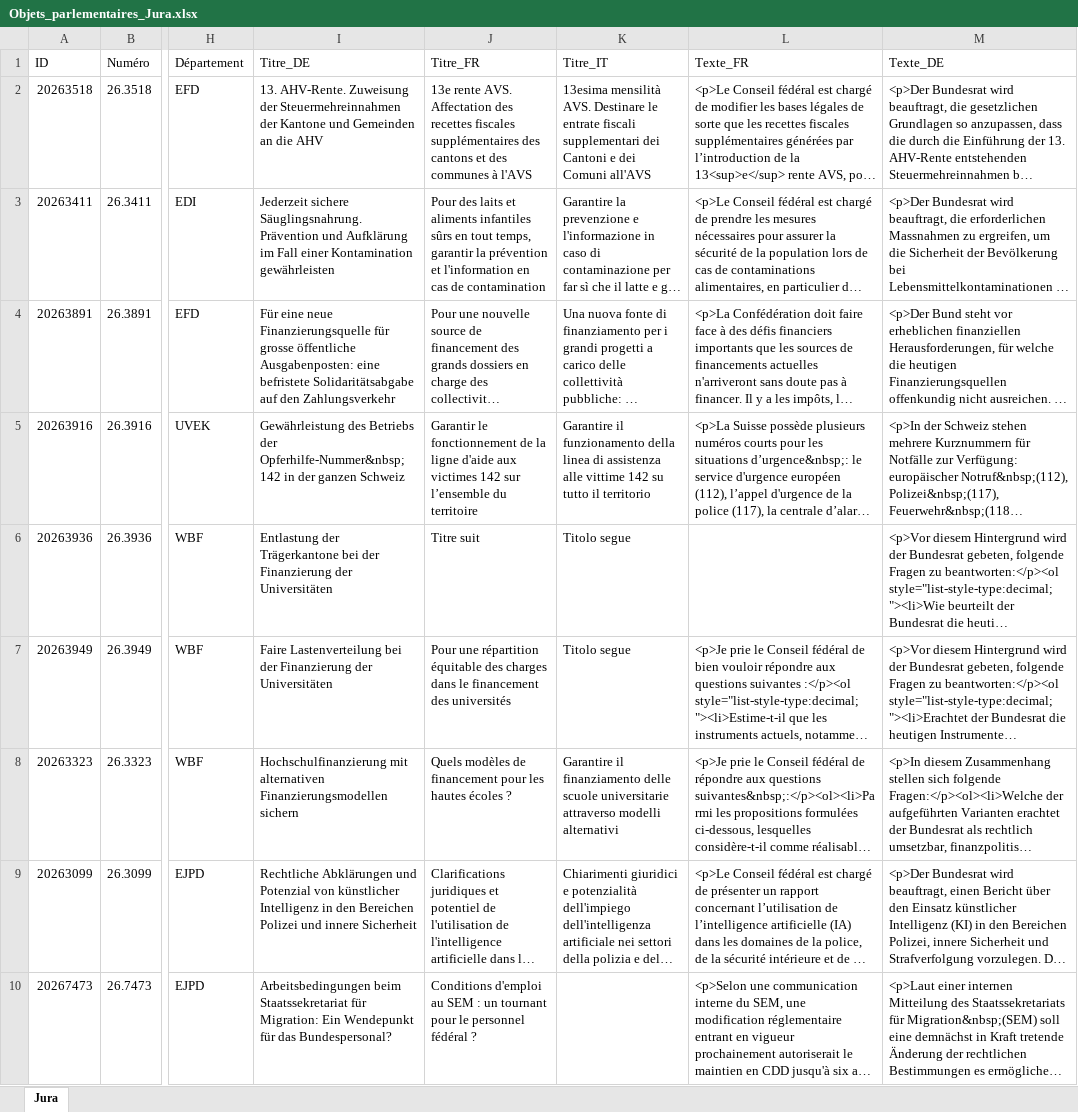
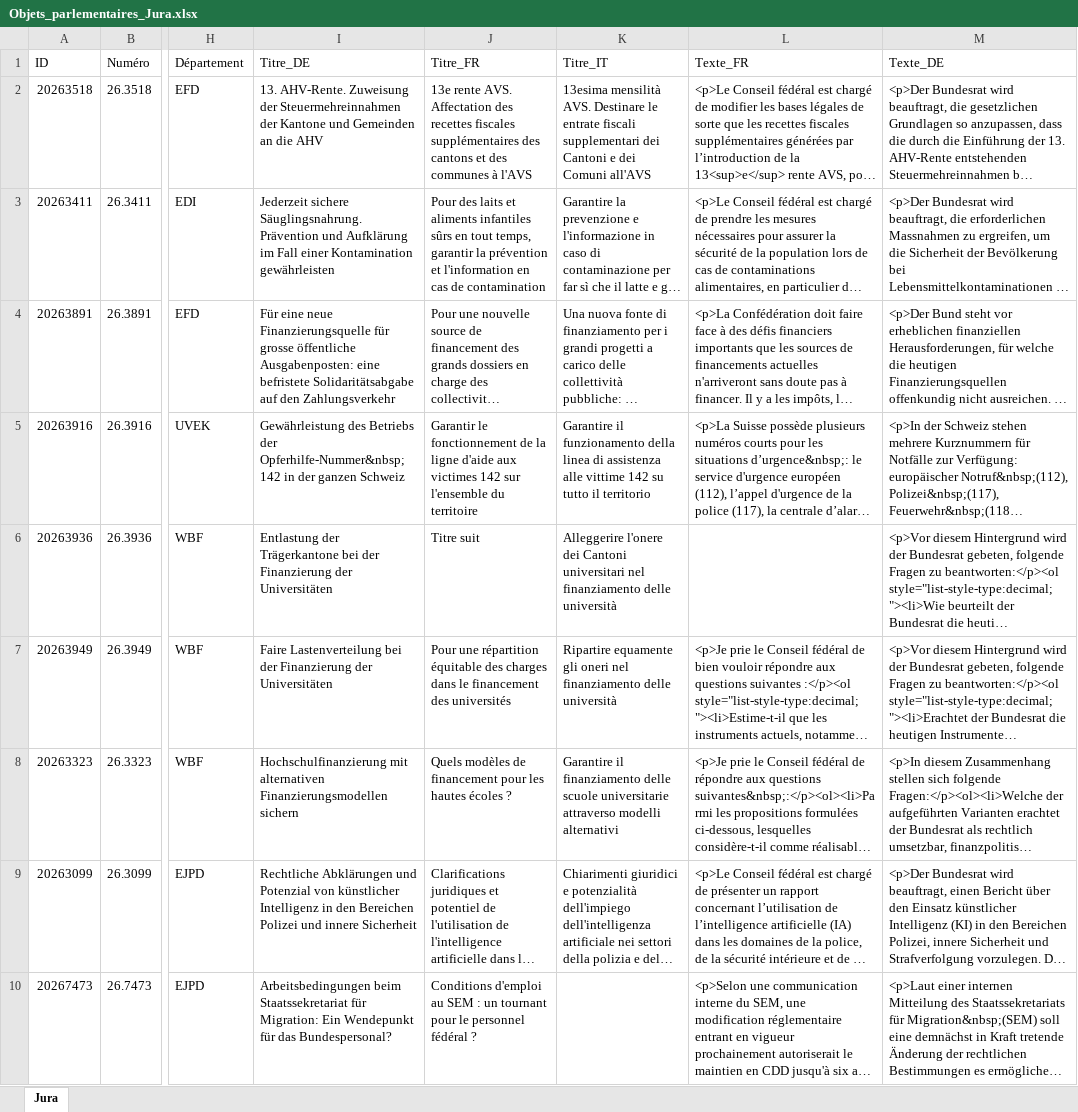
Before and after one commit to SwissParlMonitoring/Jura, an Excel workbook: Objets_parlementaires_Jura.xlsx, sheet Jura, drawn as a sheet; only a part is shown, gaps mark what is left out; long unchanged cells end in …; values as stored, in another font and other column widths than the file's, no borders; table styles not drawn; the diff names each change by its address in the sheet, - before the commit and + after, or states it on an @@ line.

```diff
--- a/Objets_parlementaires_Jura.xlsx (sheet Jura)
+++ b/Objets_parlementaires_Jura.xlsx (sheet Jura)
-J5 (Titre_FR): …142 sur l’ensemble du territoire
+J5 (Titre_FR): …142 sur l'ensemble du territoire
-K6 (Titre_IT): Titolo segue
+K6 (Titre_IT): Alleggerire l'onere dei Cantoni universitari nel finanziamento delle università
-K7 (Titre_IT): Titolo segue
+K7 (Titre_IT): Ripartire equamente gli oneri nel finanziamento delle università
```
Also changed, not shown: 1 other file.
